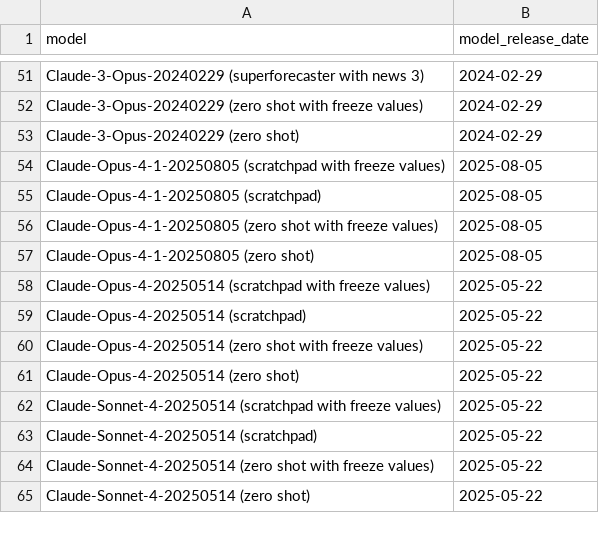
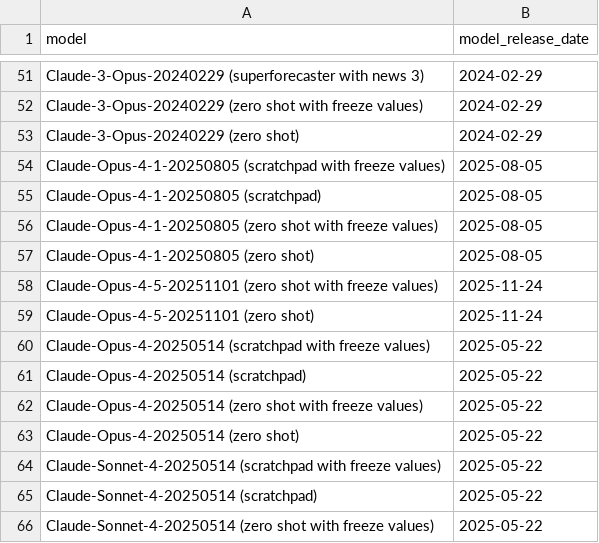
Before and after one commit to forecastingresearch/forecastbench, a CSV file: src/leaderboard/model_release_dates.csv, drawn as a sheet; only a part is shown, gaps mark what is left out; the shorter side is filled out with more unchanged rows.

Commit message:
llm-baselines: update models
Add: Claude Opus 4.5
Remove: Claude Sonnet 4

```diff
--- a/src/leaderboard/model_release_dates.csv
+++ b/src/leaderboard/model_release_dates.csv
@@ -57,2 +57,4 @@ Claude-Opus-4-1-20250805 (zero shot with freeze values),2025-08-05
 Claude-Opus-4-1-20250805 (zero shot),2025-08-05
+Claude-Opus-4-5-20251101 (zero shot with freeze values),2025-11-24
+Claude-Opus-4-5-20251101 (zero shot),2025-11-24
 Claude-Opus-4-20250514 (scratchpad with freeze values),2025-05-22
```
Also changed, not shown: 1 other file.
